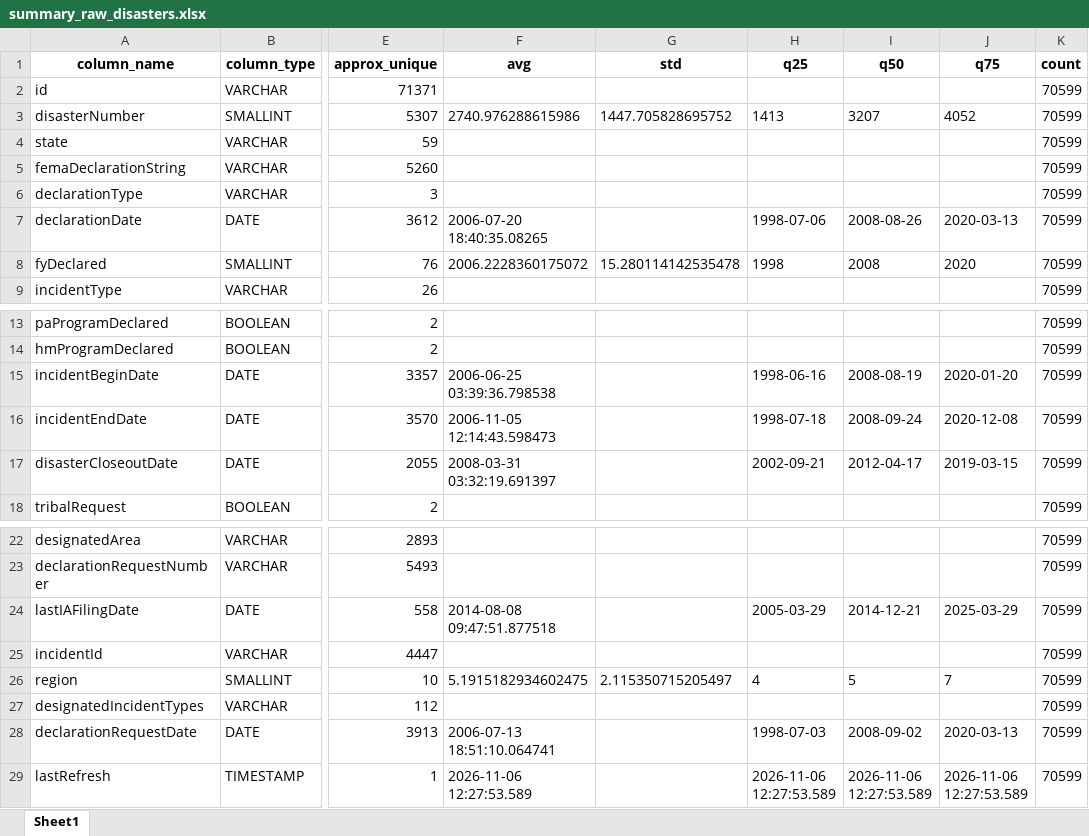
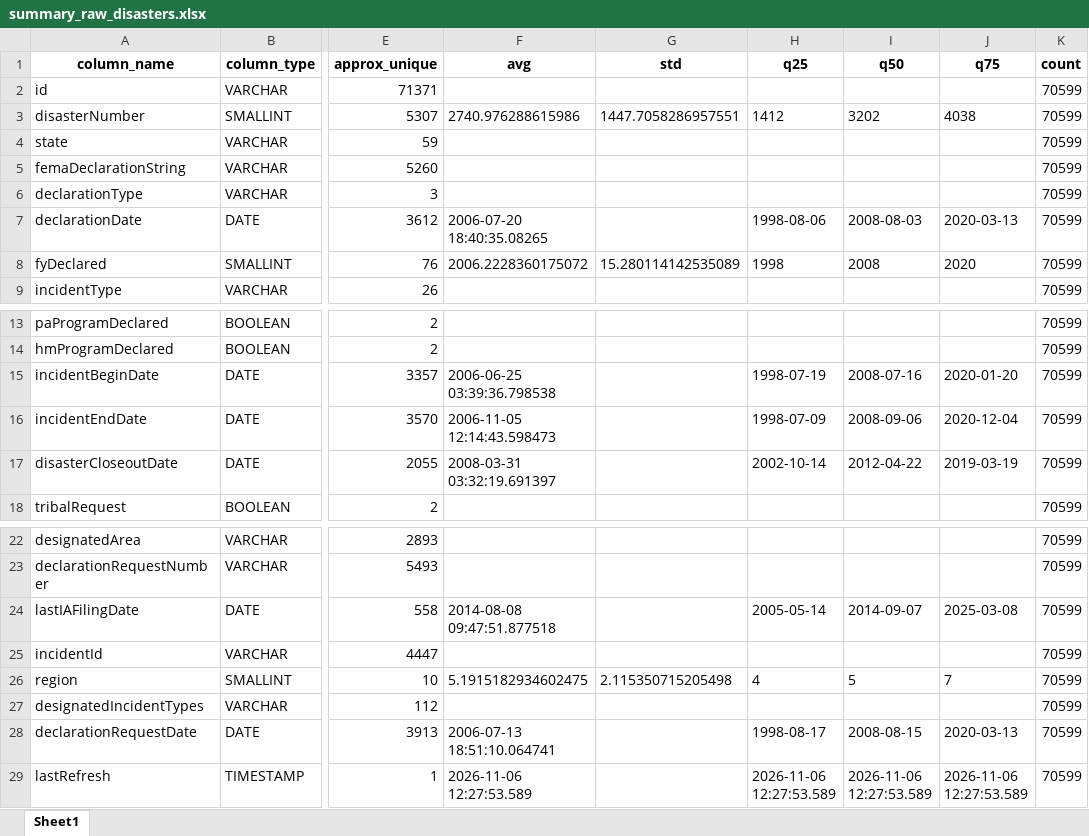
Before and after one commit to jmsebastiancarino/Probabilistic-Model-for-Non-Life-Insurance-Flood-Risk, an Excel workbook: reports/summary_raw_disasters.xlsx, sheet Sheet1, drawn as a sheet; only a part is shown, gaps mark what is left out; values as stored, in another font and other column widths than the file's, no borders; the diff names each change by its address in the sheet, - before the commit and + after, or states it on an @@ line.

Commit message:
Update summary_raw_disasters.xlsx

```diff
--- a/reports/summary_raw_disasters.xlsx (sheet Sheet1)
+++ b/reports/summary_raw_disasters.xlsx (sheet Sheet1)
-G3 (std): 1447.705828695752
+G3 (std): 1447.7058286957551
-H3 (q25): 1413
+H3 (q25): 1412
-I3 (q50): 3207
+I3 (q50): 3202
-J3 (q75): 4052
+J3 (q75): 4038
-H7 (q25): 1998-07-06
+H7 (q25): 1998-08-06
-I7 (q50): 2008-08-26
+I7 (q50): 2008-08-03
-G8 (std): 15.280114142535478
+G8 (std): 15.280114142535089
-H15 (q25): 1998-06-16
+H15 (q25): 1998-07-19
-I15 (q50): 2008-08-19
+I15 (q50): 2008-07-16
-H16 (q25): 1998-07-18
+H16 (q25): 1998-07-09
-I16 (q50): 2008-09-24
+I16 (q50): 2008-09-06
-J16 (q75): 2020-12-08
+J16 (q75): 2020-12-04
-H17 (q25): 2002-09-21
+H17 (q25): 2002-10-14
-I17 (q50): 2012-04-17
+I17 (q50): 2012-04-22
-J17 (q75): 2019-03-15
+J17 (q75): 2019-03-19
-H24 (q25): 2005-03-29
+H24 (q25): 2005-05-14
-I24 (q50): 2014-12-21
+I24 (q50): 2014-09-07
-J24 (q75): 2025-03-29
+J24 (q75): 2025-03-08
-G26 (std): 2.115350715205497
+G26 (std): 2.115350715205498
-H28 (q25): 1998-07-03
+H28 (q25): 1998-08-17
-I28 (q50): 2008-09-02
+I28 (q50): 2008-08-15
```
